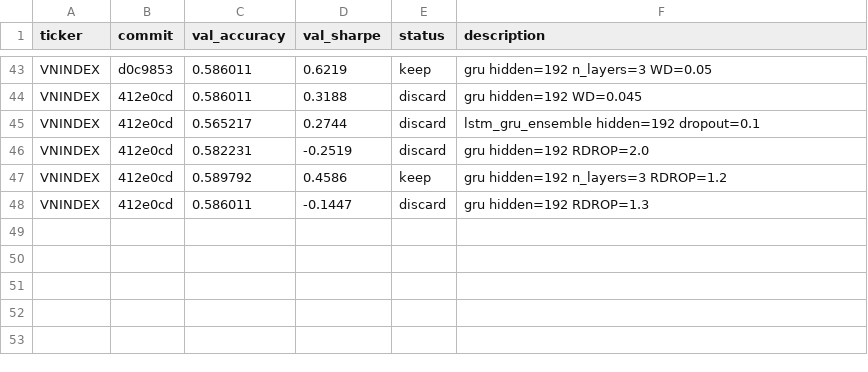
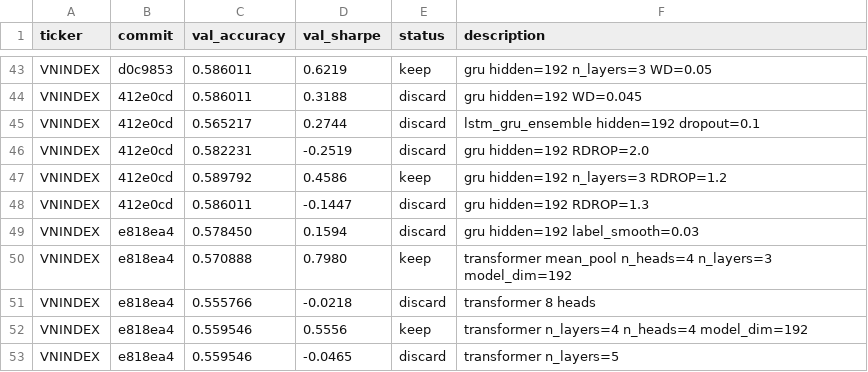
Before and after one commit to shironeko2707/financex, a TSV file: results.tsv, drawn as a sheet; only a part is shown, gaps mark what is left out; the diff names each change by its address in the sheet, - before the commit and + after, or states it on an @@ line.

Commit message:
batch 10: transformer mean_pool n_layers=3 sharpe=0.80, GRU best acc=0.5917

```diff
--- a/results.tsv
+++ b/results.tsv
+row 49: VNINDEX | e818ea4 | 0.578450 | 0.1594 | discard | gru hidden=192 label_smooth=0.03
+row 50: VNINDEX | e818ea4 | 0.570888 | 0.7980 | keep | transformer mean_pool n_heads=4 n_layers=3 model_dim=192
+row 51: VNINDEX | e818ea4 | 0.555766 | -0.0218 | discard | transformer 8 heads
+row 52: VNINDEX | e818ea4 | 0.559546 | 0.5556 | keep | transformer n_layers=4 n_heads=4 model_dim=192
+row 53: VNINDEX | e818ea4 | 0.559546 | -0.0465 | discard | transformer n_layers=5
```
Also changed, not shown: 1 other file.
